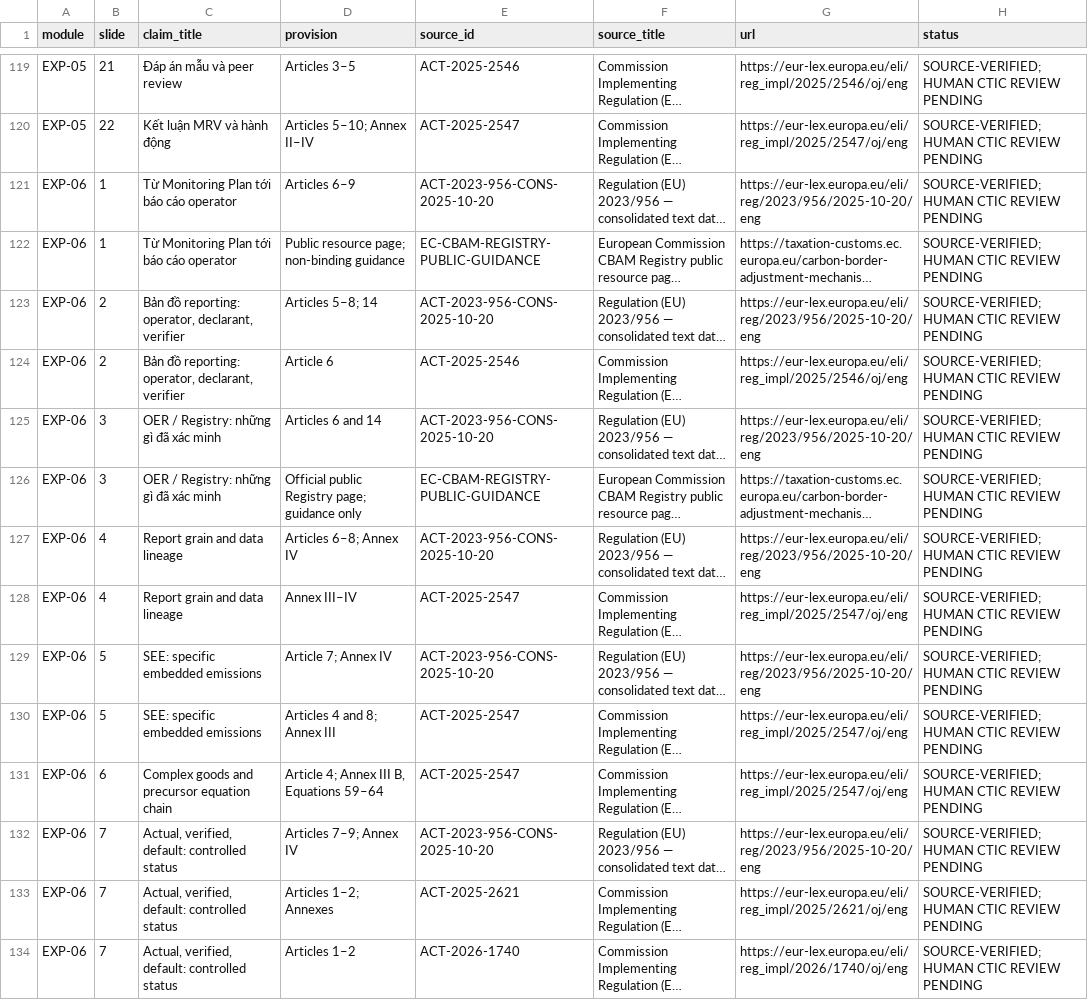
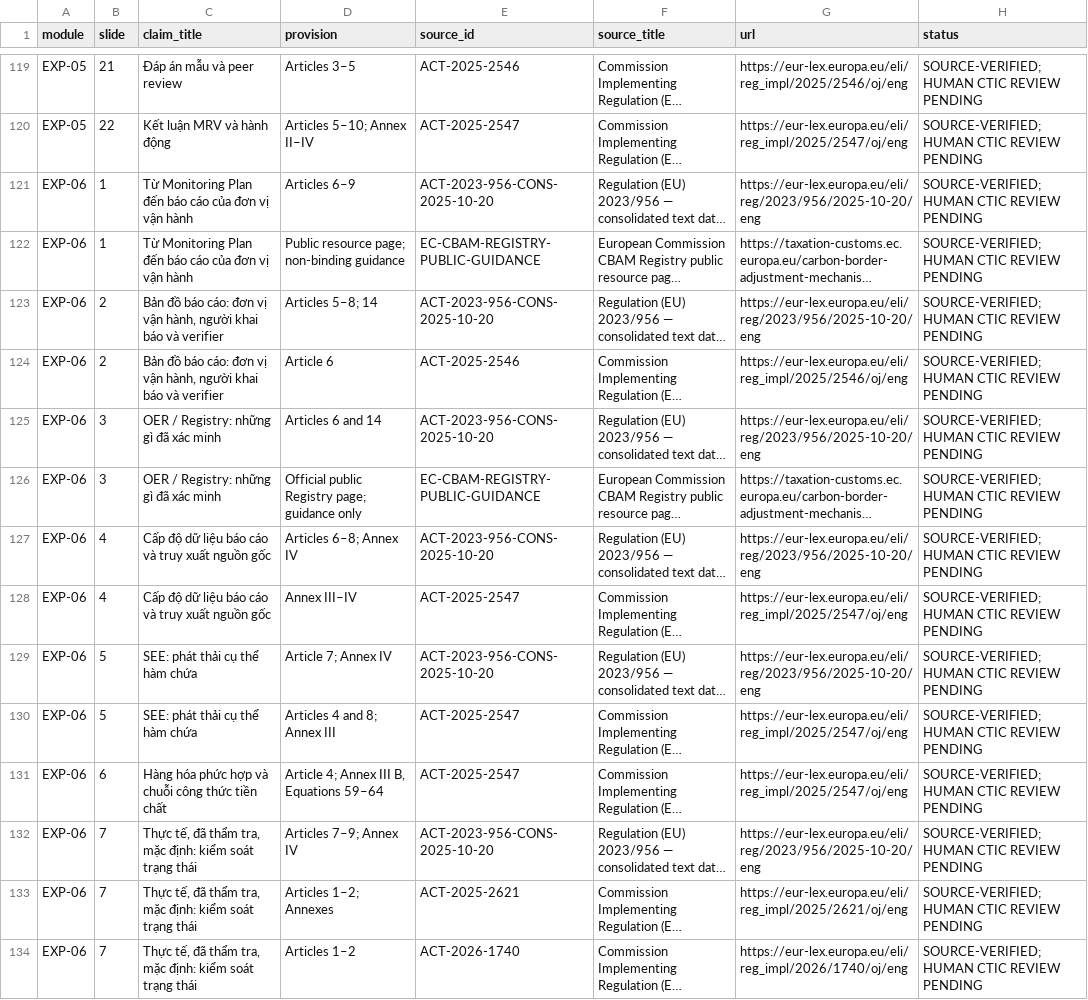
Before and after one commit to vuanhtuan161094-byte/CBAM-Training-2026, a CSV file: outputs/issue-5-expert-course/CTIC_Expert_Claim_Traceability_Matrix_DRAFT.csv, drawn as a sheet; only a part is shown, gaps mark what is left out; long unchanged cells end in …; the diff covers the shown part only; the diff names each change by its address in the sheet, - before the commit and + after, or states it on an @@ line.

```diff
--- a/outputs/issue-5-expert-course/CTIC_Expert_Claim_Traceability_Matrix_DRAFT.csv
+++ b/outputs/issue-5-expert-course/CTIC_Expert_Claim_Traceability_Matrix_DRAFT.csv
-C121:C122 (claim_title): Từ Monitoring Plan tới báo cáo operator
+C121:C122 (claim_title): Từ Monitoring Plan đến báo cáo của đơn vị vận hành
-C123:C124 (claim_title): Bản đồ reporting: operator, declarant, verifier
+C123:C124 (claim_title): Bản đồ báo cáo: đơn vị vận hành, người khai báo và verifier
-C127:C128 (claim_title): Report grain and data lineage
+C127:C128 (claim_title): Cấp độ dữ liệu báo cáo và truy xuất nguồn gốc
-C129:C130 (claim_title): SEE: specific embedded emissions
+C129:C130 (claim_title): SEE: phát thải cụ thể hàm chứa
-C131 (claim_title): Complex goods and precursor equation chain
+C131 (claim_title): Hàng hóa phức hợp và chuỗi công thức tiền chất
-C132:C134 (claim_title): Actual, verified, default: controlled status
+C132:C134 (claim_title): Thực tế, đã thẩm tra, mặc định: kiểm soát trạng thái
```
Also changed, not shown: 37 edited cells elsewhere in this file, 17 other files.
